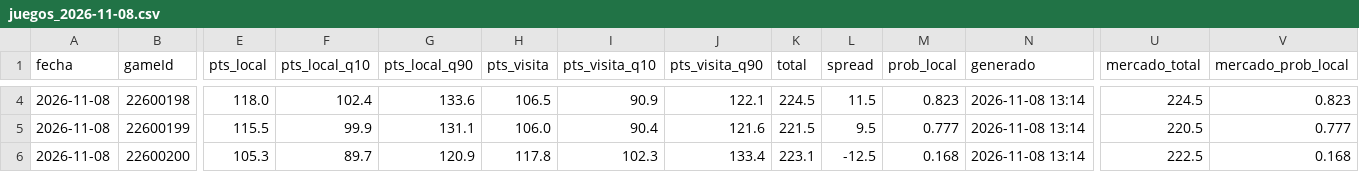
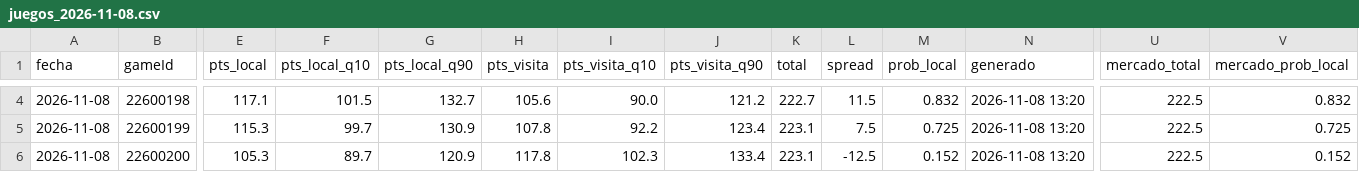
Before and after one commit to noevillaes/nba-player-forecasting, a CSV file: predictions/juegos_2026-11-08.csv, drawn as a sheet; only a part is shown, gaps mark what is left out; the diff covers the shown part only; the diff names each change by its address in the sheet, - before the commit and + after, or states it on an @@ line.

```diff
--- a/predictions/juegos_2026-11-08.csv
+++ b/predictions/juegos_2026-11-08.csv
-E4 (pts_local): 118.0
+E4 (pts_local): 117.1
-F4 (pts_local_q10): 102.4
+F4 (pts_local_q10): 101.5
-G4 (pts_local_q90): 133.6
+G4 (pts_local_q90): 132.7
-H4 (pts_visita): 106.5
+H4 (pts_visita): 105.6
-I4 (pts_visita_q10): 90.9
+I4 (pts_visita_q10): 90.0
-J4 (pts_visita_q90): 122.1
+J4 (pts_visita_q90): 121.2
-K4 (total): 224.5
+K4 (total): 222.7
-M4 (prob_local): 0.823
+M4 (prob_local): 0.832
-N4:N6 (generado): 2026-11-08 13:14
+N4:N6 (generado): 2026-11-08 13:20
-U4 (mercado_total): 224.5
+U4 (mercado_total): 222.5
-V4 (mercado_prob_local): 0.823
+V4 (mercado_prob_local): 0.832
-E5 (pts_local): 115.5
+E5 (pts_local): 115.3
-F5 (pts_local_q10): 99.9
+F5 (pts_local_q10): 99.7
-G5 (pts_local_q90): 131.1
+G5 (pts_local_q90): 130.9
-H5 (pts_visita): 106.0
+H5 (pts_visita): 107.8
-I5 (pts_visita_q10): 90.4
+I5 (pts_visita_q10): 92.2
-J5 (pts_visita_q90): 121.6
+J5 (pts_visita_q90): 123.4
-K5 (total): 221.5
+K5 (total): 223.1
-L5 (spread): 9.5
+L5 (spread): 7.5
-M5 (prob_local): 0.777
+M5 (prob_local): 0.725
-U5 (mercado_total): 220.5
+U5 (mercado_total): 222.5
-V5 (mercado_prob_local): 0.777
+V5 (mercado_prob_local): 0.725
-M6 (prob_local): 0.168
+M6 (prob_local): 0.152
-V6 (mercado_prob_local): 0.168
+V6 (mercado_prob_local): 0.152
```
Also changed, not shown: 60 edited cells elsewhere in this file, predictions/2026-11-08.csv, predictions/historial_juegos.csv, 5 other files.
